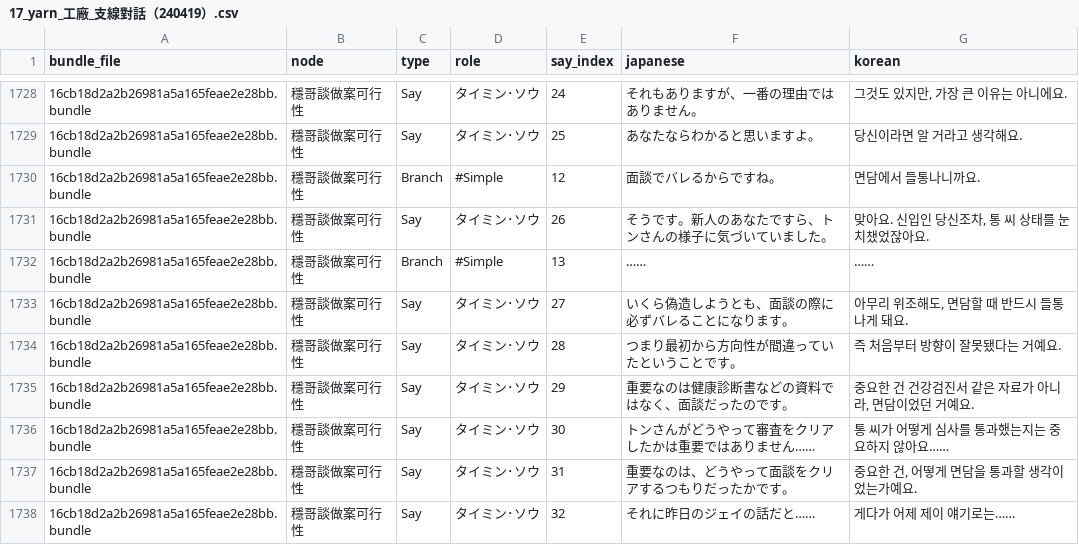
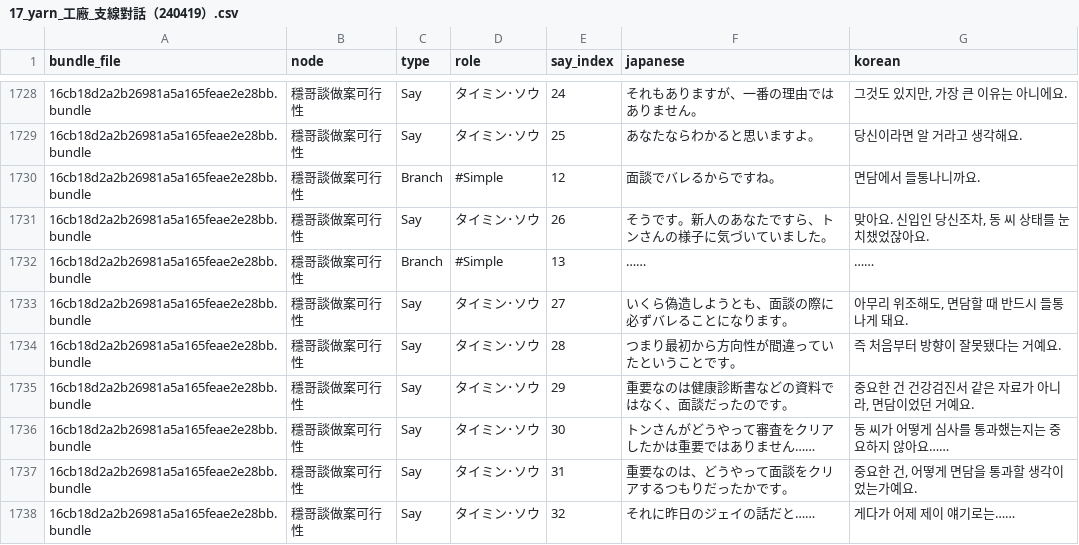
Before and after one commit to scha00/minds-beneath-us-korean, a CSV file: translation/translated/dialogue/17_yarn_工廠_支線對話（240419）.csv, drawn as a sheet; only a part is shown, gaps mark what is left out; the diff covers the shown part only.

```diff
--- a/translation/translated/dialogue/17_yarn_工廠_支線對話（240419）.csv
+++ b/translation/translated/dialogue/17_yarn_工廠_支線對話（240419）.csv
@@ -1730,3 +1730,3 @@
 16cb18d2a2b26981a5a165feae2e28bb.bundle,穩哥談做案可行性,Branch,#Simple,12,面談でバレるからですね。,면담에서 들통나니까요.
-16cb18d2a2b26981a5a165feae2e28bb.bundle,穩哥談做案可行性,Say,タイミン･ソウ,26,そうです。新人のあなたですら、トンさんの様子に気づいていました。,"맞아요. 신입인 당신조차, 통 씨 상태를 눈치챘었잖아요."
+16cb18d2a2b26981a5a165feae2e28bb.bundle,穩哥談做案可行性,Say,タイミン･ソウ,26,そうです。新人のあなたですら、トンさんの様子に気づいていました。,"맞아요. 신입인 당신조차, 동 씨 상태를 눈치챘었잖아요."
 16cb18d2a2b26981a5a165feae2e28bb.bundle,穩哥談做案可行性,Branch,#Simple,13,……,……
@@ -1735,3 +1735,3 @@
 16cb18d2a2b26981a5a165feae2e28bb.bundle,穩哥談做案可行性,Say,タイミン･ソウ,29,重要なのは健康診断書などの資料ではなく、面談だったのです。,"중요한 건 건강검진서 같은 자료가 아니라, 면담이었던 거예요."
-16cb18d2a2b26981a5a165feae2e28bb.bundle,穩哥談做案可行性,Say,タイミン･ソウ,30,トンさんがどうやって審査をクリアしたかは重要ではありません……,통 씨가 어떻게 심사를 통과했는지는 중요하지 않아요……
+16cb18d2a2b26981a5a165feae2e28bb.bundle,穩哥談做案可行性,Say,タイミン･ソウ,30,トンさんがどうやって審査をクリアしたかは重要ではありません……,동 씨가 어떻게 심사를 통과했는지는 중요하지 않아요……
 16cb18d2a2b26981a5a165feae2e28bb.bundle,穩哥談做案可行性,Say,タイミン･ソウ,31,重要なのは、どうやって面談をクリアするつもりだったかです。,"중요한 건, 어떻게 면담을 통과할 생각이었는가예요."
```
Also changed, not shown: 170 edited cells elsewhere in this file.
